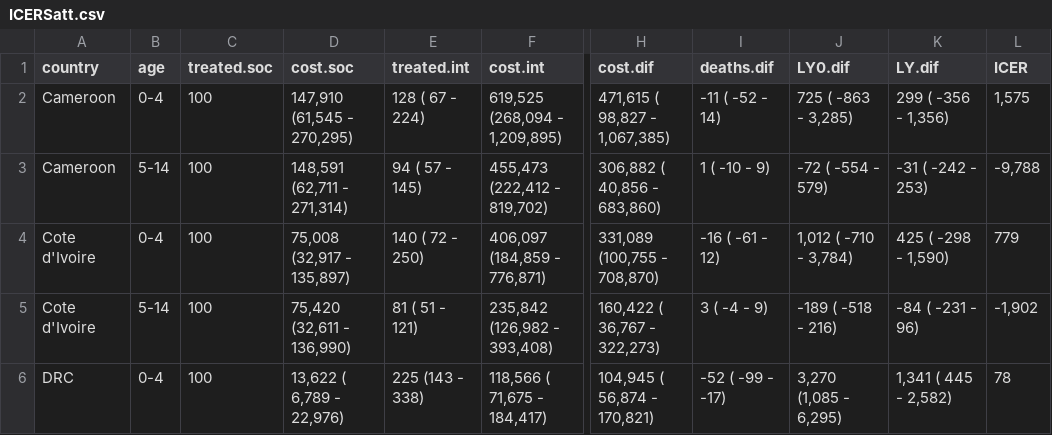
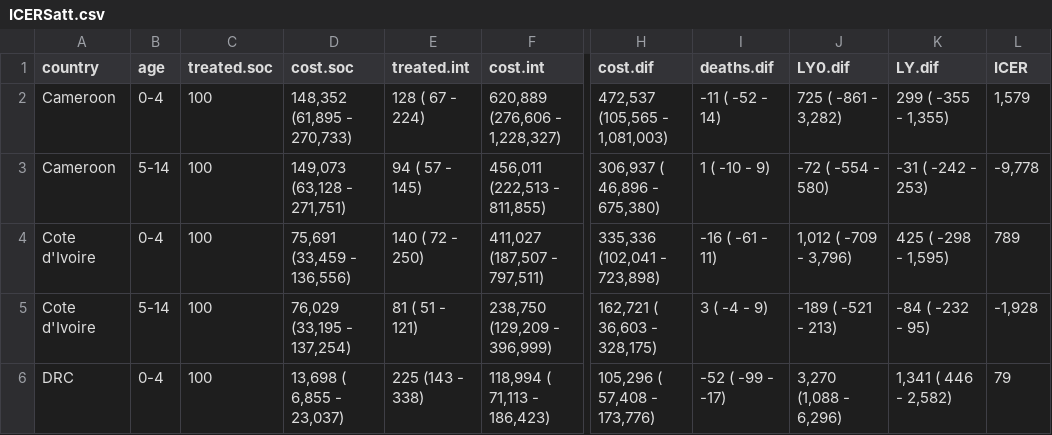
Before and after one commit to petedodd/tippi, a CSV file: model/outdata/ICERSatt.csv, drawn as a sheet; only a part is shown, gaps mark what is left out; the diff covers the shown part only; the diff names each change by its address in the sheet, - before the commit and + after, or states it on an @@ line.

```diff
--- a/model/outdata/ICERSatt.csv
+++ b/model/outdata/ICERSatt.csv
-D2 (cost.soc): 147,910 (61,545 - 270,295)
+D2 (cost.soc): 148,352 (61,895 - 270,733)
-F2 (cost.int): 619,525 (268,094 - 1,209,895)
+F2 (cost.int): 620,889 (276,606 - 1,228,327)
-H2 (cost.dif): 471,615 ( 98,827 - 1,067,385)
+H2 (cost.dif): 472,537 (105,565 - 1,081,003)
-J2 (LY0.dif): 725 ( -863 - 3,285)
+J2 (LY0.dif): 725 ( -861 - 3,282)
-K2 (LY.dif): 299 ( -356 - 1,356)
+K2 (LY.dif): 299 ( -355 - 1,355)
-L2 (ICER): 1,575
+L2 (ICER): 1,579
-D3 (cost.soc): 148,591 (62,711 - 271,314)
+D3 (cost.soc): 149,073 (63,128 - 271,751)
-F3 (cost.int): 455,473 (222,412 - 819,702)
+F3 (cost.int): 456,011 (222,513 - 811,855)
-H3 (cost.dif): 306,882 ( 40,856 - 683,860)
+H3 (cost.dif): 306,937 ( 46,896 - 675,380)
-J3 (LY0.dif): -72 ( -554 - 579)
+J3 (LY0.dif): -72 ( -554 - 580)
-L3 (ICER): -9,788
+L3 (ICER): -9,778
-D4 (cost.soc): 75,008 (32,917 - 135,897)
+D4 (cost.soc): 75,691 (33,459 - 136,556)
-F4 (cost.int): 406,097 (184,859 - 776,871)
+F4 (cost.int): 411,027 (187,507 - 797,511)
-H4 (cost.dif): 331,089 (100,755 - 708,870)
+H4 (cost.dif): 335,336 (102,041 - 723,898)
-I4 (deaths.dif): -16 ( -61 - 12)
+I4 (deaths.dif): -16 ( -61 - 11)
-J4 (LY0.dif): 1,012 ( -710 - 3,784)
+J4 (LY0.dif): 1,012 ( -709 - 3,796)
-K4 (LY.dif): 425 ( -298 - 1,590)
+K4 (LY.dif): 425 ( -298 - 1,595)
-L4 (ICER): 779
+L4 (ICER): 789
-D5 (cost.soc): 75,420 (32,611 - 136,990)
+D5 (cost.soc): 76,029 (33,195 - 137,254)
-F5 (cost.int): 235,842 (126,982 - 393,408)
+F5 (cost.int): 238,750 (129,209 - 396,999)
-H5 (cost.dif): 160,422 ( 36,767 - 322,273)
+H5 (cost.dif): 162,721 ( 36,603 - 328,175)
-J5 (LY0.dif): -189 ( -518 - 216)
+J5 (LY0.dif): -189 ( -521 - 213)
-K5 (LY.dif): -84 ( -231 - 96)
+K5 (LY.dif): -84 ( -232 - 95)
-L5 (ICER): -1,902
+L5 (ICER): -1,928
-D6 (cost.soc): 13,622 ( 6,789 - 22,976)
+D6 (cost.soc): 13,698 ( 6,855 - 23,037)
-F6 (cost.int): 118,566 ( 71,675 - 184,417)
+F6 (cost.int): 118,994 ( 71,113 - 186,423)
-H6 (cost.dif): 104,945 ( 56,874 - 170,821)
+H6 (cost.dif): 105,296 ( 57,408 - 173,776)
-J6 (LY0.dif): 3,270 (1,085 - 6,295)
+J6 (LY0.dif): 3,270 (1,088 - 6,296)
-K6 (LY.dif): 1,341 ( 445 - 2,582)
+K6 (LY.dif): 1,341 ( 446 - 2,582)
-L6 (ICER): 78
+L6 (ICER): 79
```
Also changed, not shown: 73 edited cells elsewhere in this file, model/outdata/ICERagept.1.csv, model/outdata/ICERatt.csv, 9 other files.
